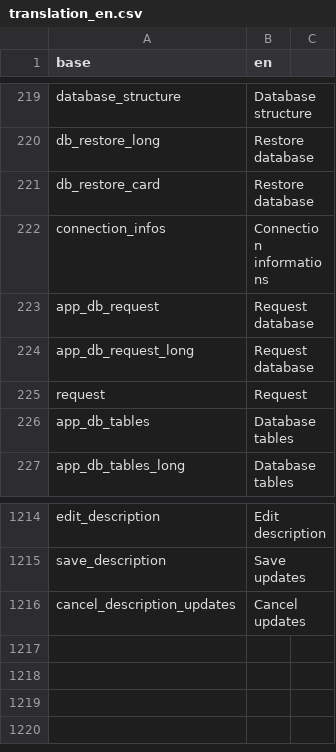
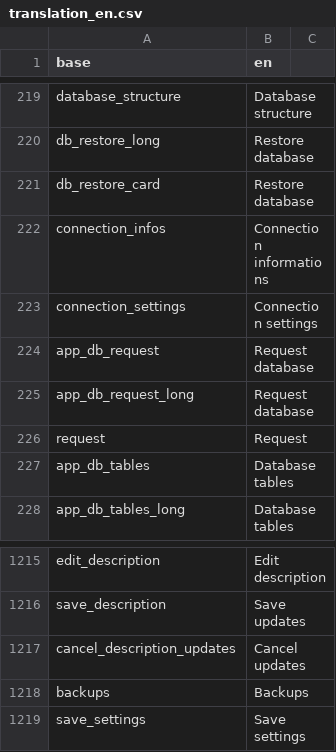
Before and after one commit to BorisDelange/LinkR, a CSV file: inst/translations/translation_en.csv, drawn as a sheet; only a part is shown, gaps mark what is left out.

```diff
--- a/inst/translations/translation_en.csv
+++ b/inst/translations/translation_en.csv
@@ -222,2 +222,3 @@ db_restore_card,Restore database
 connection_infos,Connection informations
+connection_settings,Connection settings
 app_db_request,Request database
@@ -1216 +1217,3 @@ save_description,Save updates
 cancel_description_updates,Cancel updates
+backups,Backups
+save_settings,Save settings
```
Also changed, not shown: inst/translations/translation_fr.csv, 10 other files.
